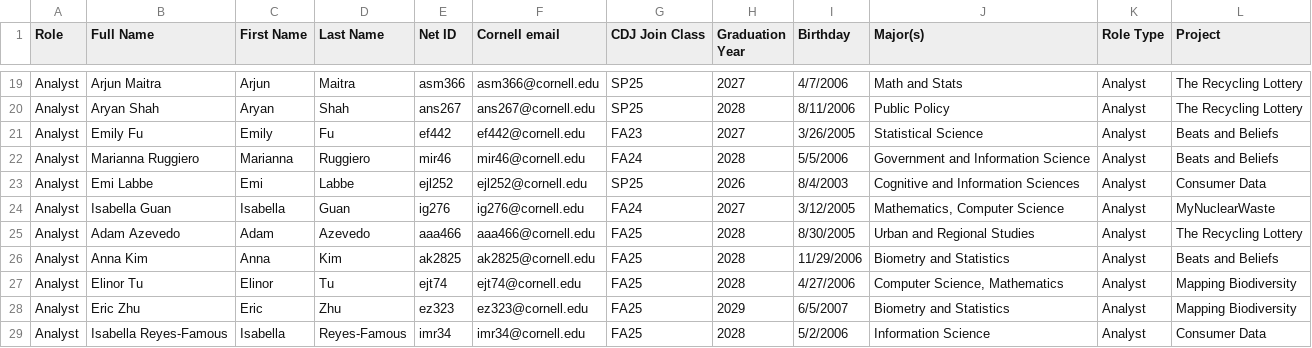
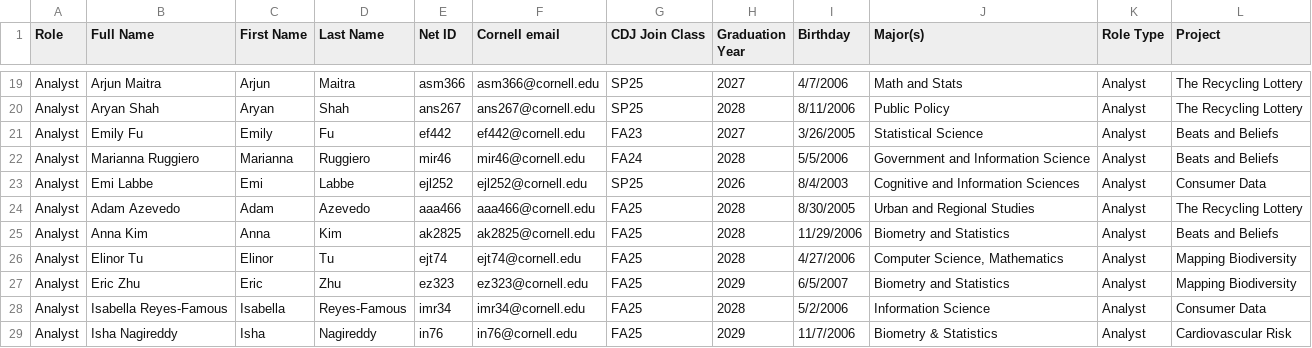
Before and after one commit to nikhilc52/cdj_networks, a CSV file: demographics.csv, drawn as a sheet; only a part is shown, gaps mark what is left out; the shorter side is filled out with more unchanged rows.

```diff
--- a/demographics.csv
+++ b/demographics.csv
@@ -23,3 +23,2 @@ Analyst,Marianna Ruggiero,Marianna,Ruggiero,mir46,mir46@cornell.edu,FA24,2028,5/
 Analyst,Emi Labbe,Emi,Labbe,ejl252,ejl252@cornell.edu,SP25,2026,8/4/2003,Cognitive and Information Sciences,Analyst,Consumer Data
-Analyst,Isabella Guan,Isabella,Guan,ig276,ig276@cornell.edu,FA24,2027,3/12/2005,"Mathematics, Computer Science",Analyst,MyNuclearWaste
 Analyst,Adam Azevedo,Adam,Azevedo,aaa466,aaa466@cornell.edu,FA25,2028,8/30/2005,Urban and Regional Studies,Analyst,The Recycling Lottery
```
Also changed, not shown: edges.csv, node_demographics.csv, 6 other files.
